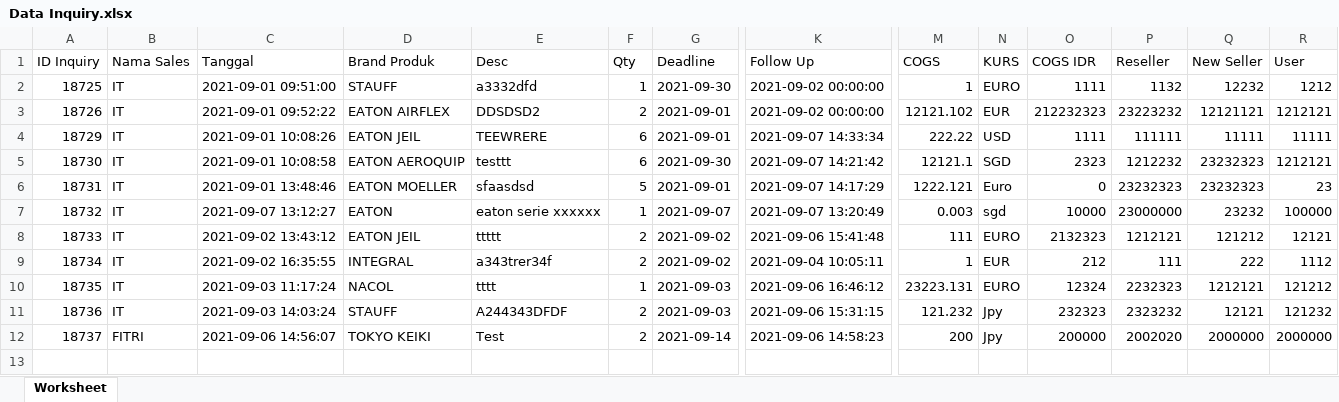
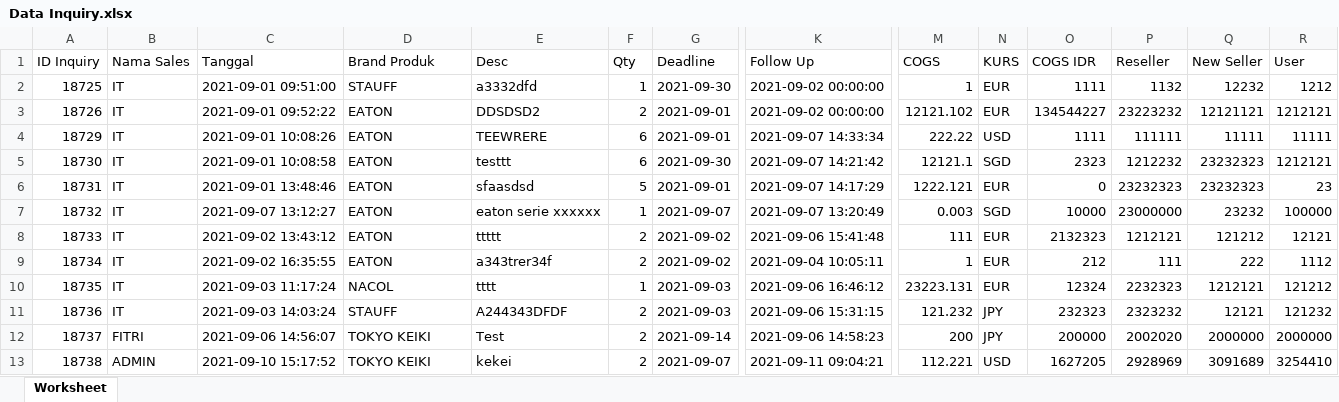
Before and after one commit to Habul/inquiry, an Excel workbook: assets/excel/Data Inquiry.xlsx, sheet Worksheet, drawn as a sheet; only a part is shown, gaps mark what is left out; values as stored, in another font and other column widths than the file's, no borders; rows hold the shown columns only; the diff names each change by its address in the sheet, - before the commit and + after, or states it on an @@ line.

Commit message:
fix ui and add new table pharsing

```diff
--- a/assets/excel/Data Inquiry.xlsx (sheet Worksheet)
+++ b/assets/excel/Data Inquiry.xlsx (sheet Worksheet)
-N2 (KURS): EURO
+N2 (KURS): EUR
-D3 (Brand Produk): EATON AIRFLEX
+D3 (Brand Produk): EATON
-O3 (COGS IDR): 212232323
+O3 (COGS IDR): 134544227
-D4 (Brand Produk): EATON JEIL
+D4 (Brand Produk): EATON
-D5 (Brand Produk): EATON AEROQUIP
+D5 (Brand Produk): EATON
-D6 (Brand Produk): EATON MOELLER
+D6 (Brand Produk): EATON
-N6 (KURS): Euro
+N6 (KURS): EUR
-N7 (KURS): sgd
+N7 (KURS): SGD
-D8 (Brand Produk): EATON JEIL
+D8 (Brand Produk): EATON
-N8 (KURS): EURO
+N8 (KURS): EUR
-D9 (Brand Produk): INTEGRAL
+D9 (Brand Produk): EATON
-N10 (KURS): EURO
+N10 (KURS): EUR
-N11:N12 (KURS): Jpy
+N11:N12 (KURS): JPY
+row 13: 18738 | ADMIN | 2021-09-10 15:17:52 | TOKYO KEIKI | kekei | 2 | 2021-09-07 | 2021-09-11 09:04:21 | 112.221 | USD | 1627205 | 2928969 | 3091689 | 3254410
```
Also changed, not shown: 19 other files.
